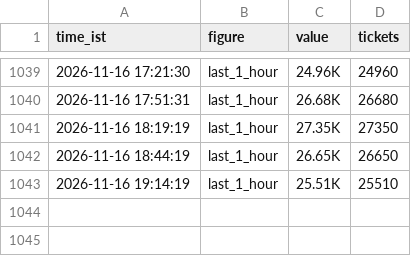
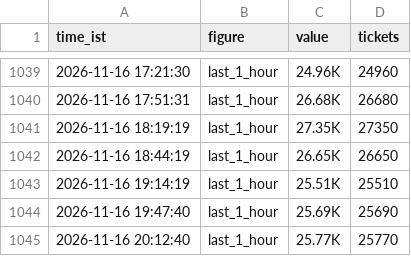
Before and after one commit to Venkyiiit756/hyd-movie-trends, a CSV file: history/ramayana.csv, drawn as a sheet; only a part is shown, gaps mark what is left out.

```diff
--- a/history/ramayana.csv
+++ b/history/ramayana.csv
@@ -1043 +1043,3 @@ time_ist,figure,value,tickets
 2026-11-16 19:14:19,last_1_hour,25.51K,25510
+2026-11-16 19:47:40,last_1_hour,25.69K,25690
+2026-11-16 20:12:40,last_1_hour,25.77K,25770
```
Also changed, not shown: data/interest.csv, history/aadi-anant.csv, 14 other files.
